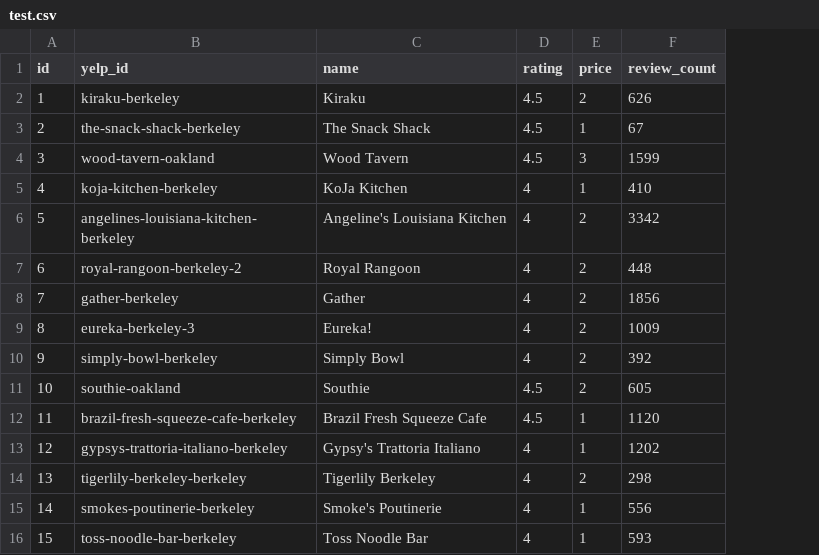
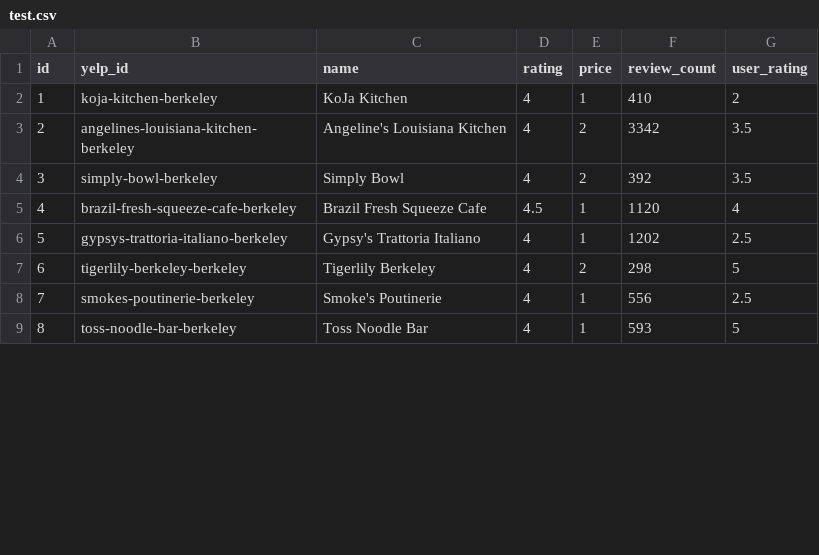
Before and after one commit to kmjch/HB-project, a CSV file: test.csv, drawn as a sheet; only a part is shown; removed rows and columns are numbered as before the commit, all else as after; the diff covers the shown part only; the diff names each change by its address in the sheet, - before the commit and + after, or states it on an @@ line.

```diff
--- a/test.csv
+++ b/test.csv
+column G (user_rating), rows 2-9: 2 | 3.5 | 3.5 | 4 | 2.5 | 5 | 2.5 | 5
-row 2: 1 | kiraku-berkeley | Kiraku | 4.5 | 2 | 626
-row 3: 2 | the-snack-shack-berkeley | The Snack Shack | 4.5 | 1 | 67
-row 4: 3 | wood-tavern-oakland | Wood Tavern | 4.5 | 3 | 1599
@@ column A (id) renumbered between rows 2 and 11 @@
-row 7: 6 | royal-rangoon-berkeley-2 | Royal Rangoon | 4 | 2 | 448
-row 8: 7 | gather-berkeley | Gather | 4 | 2 | 1856
-row 9: 8 | eureka-berkeley-3 | Eureka! | 4 | 2 | 1009
-row 11: 10 | southie-oakland | Southie | 4.5 | 2 | 605
```
Also changed, not shown: 16 added rows and 3 removed rows elsewhere in this file, 7 other files.
